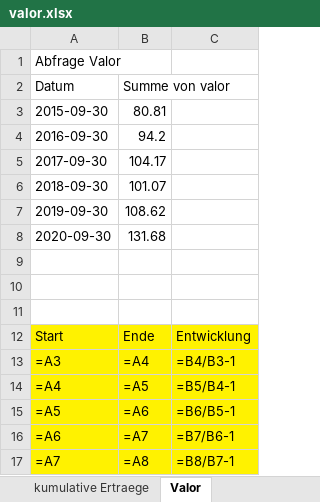
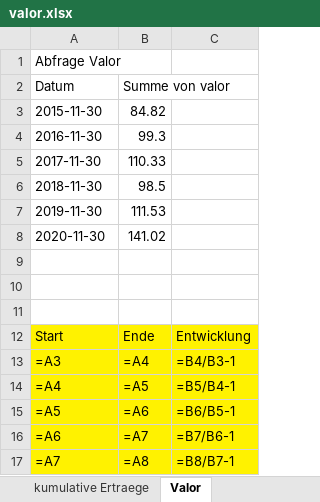
Before and after one commit to Noah-Vincenz/Python-Excel-Writer, an Excel workbook: valor.xlsx, sheet Valor, drawn as a sheet; values as stored, in another font and other column widths than the file's, no borders; formulas without a stored value are shown as written; charts and pictures and conditional formats not drawn; removed rows and columns are numbered as before the commit, all else as after; the diff names each change by its address in the sheet, - before the commit and + after, or states it on an @@ line.

```diff
--- a/valor.xlsx (sheet Valor)
+++ b/valor.xlsx (sheet Valor)
-row 3: 2015-09-30 | 80.81
-row 4: 2016-09-30 | 94.2
-row 5: 2017-09-30 | 104.17
-row 6: 2018-09-30 | 101.07
-row 7: 2019-09-30 | 108.62
-row 8: 2020-09-30 | 131.68
+row 3: 2015-11-30 | 84.82
+row 4: 2016-11-30 | 99.3
+row 5: 2017-11-30 | 110.33
+row 6: 2018-11-30 | 98.5
+row 7: 2019-11-30 | 111.53
+row 8: 2020-11-30 | 141.02
```
Also changed, not shown: sheet Performance, sheet Risikokennzahlen, sheet Einzeltitel, sheet kumulative Ertraege, sheet Portfolio Valor, sheet Währungen, 3 more sheets, other sheet tabs, charts or pictures, 7 other files.
